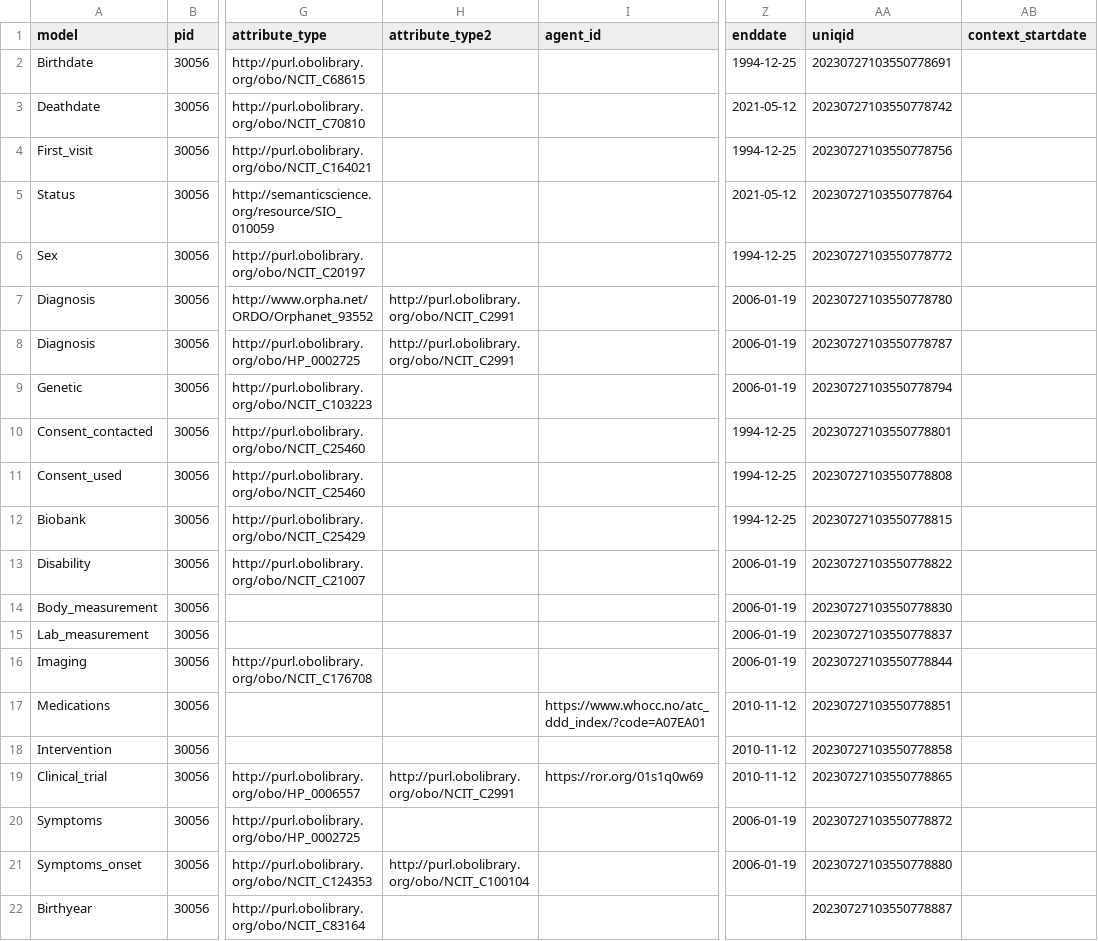
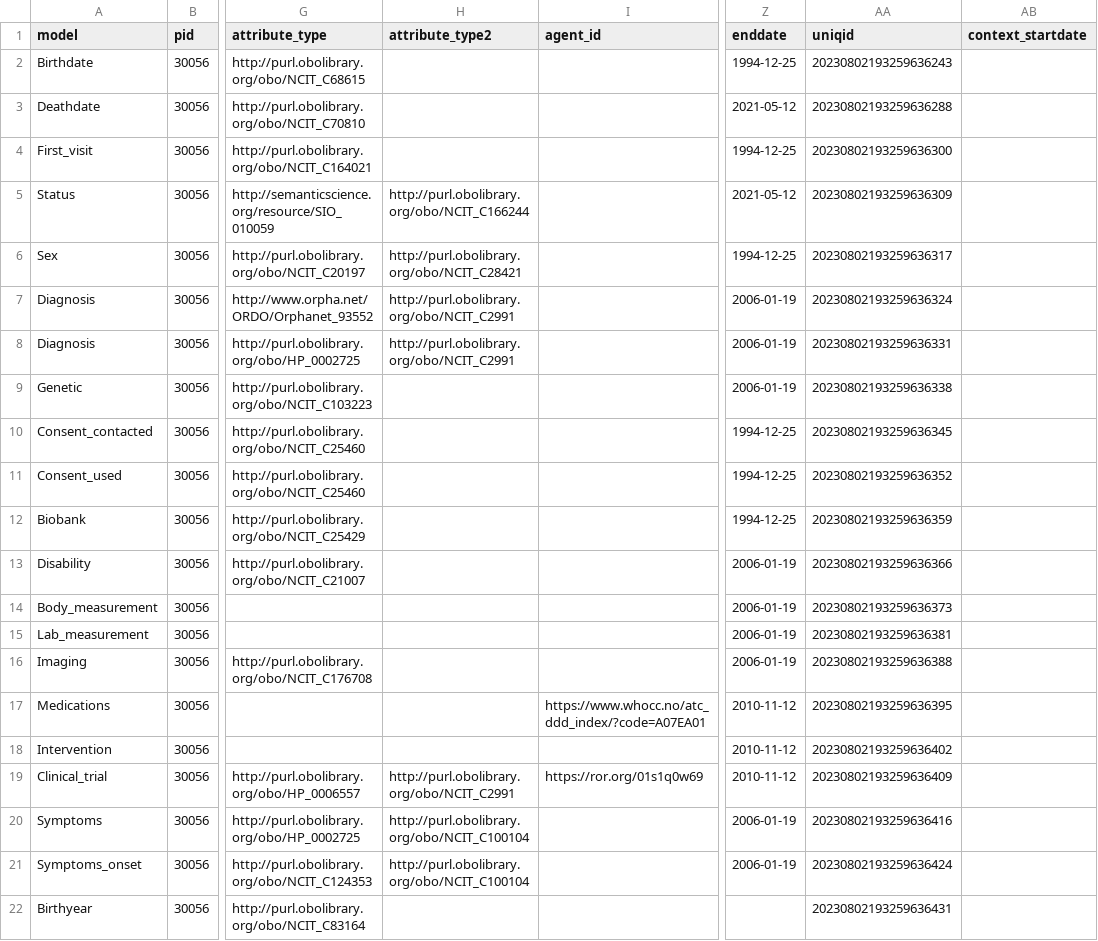
Before and after one commit to pabloalarconm/Hefesto, a CSV file: data/OUTPUT_DATA.csv, drawn as a sheet; only a part is shown, gaps mark what is left out; the diff names each change by its address in the sheet, - before the commit and + after, or states it on an @@ line.

Commit message:
minor attribute error solved

```diff
--- a/data/OUTPUT_DATA.csv
+++ b/data/OUTPUT_DATA.csv
-AA2 (uniqid): 20230727103550778691
+AA2 (uniqid): 20230802193259636243
-AA3 (uniqid): 20230727103550778742
+AA3 (uniqid): 20230802193259636288
-AA4 (uniqid): 20230727103550778756
+AA4 (uniqid): 20230802193259636300
-H5 (attribute_type2): (empty)
+H5 (attribute_type2): http://purl.obolibrary.org/obo/NCIT_C166244
-AA5 (uniqid): 20230727103550778764
+AA5 (uniqid): 20230802193259636309
-H6 (attribute_type2): (empty)
+H6 (attribute_type2): http://purl.obolibrary.org/obo/NCIT_C28421
-AA6 (uniqid): 20230727103550778772
+AA6 (uniqid): 20230802193259636317
-AA7 (uniqid): 20230727103550778780
+AA7 (uniqid): 20230802193259636324
-AA8 (uniqid): 20230727103550778787
+AA8 (uniqid): 20230802193259636331
-AA9 (uniqid): 20230727103550778794
+AA9 (uniqid): 20230802193259636338
-AA10 (uniqid): 20230727103550778801
+AA10 (uniqid): 20230802193259636345
-AA11 (uniqid): 20230727103550778808
+AA11 (uniqid): 20230802193259636352
-AA12 (uniqid): 20230727103550778815
+AA12 (uniqid): 20230802193259636359
-AA13 (uniqid): 20230727103550778822
+AA13 (uniqid): 20230802193259636366
-AA14 (uniqid): 20230727103550778830
+AA14 (uniqid): 20230802193259636373
-AA15 (uniqid): 20230727103550778837
+AA15 (uniqid): 20230802193259636381
-AA16 (uniqid): 20230727103550778844
+AA16 (uniqid): 20230802193259636388
-AA17 (uniqid): 20230727103550778851
+AA17 (uniqid): 20230802193259636395
-AA18 (uniqid): 20230727103550778858
+AA18 (uniqid): 20230802193259636402
-AA19 (uniqid): 20230727103550778865
+AA19 (uniqid): 20230802193259636409
-H20 (attribute_type2): (empty)
+H20 (attribute_type2): http://purl.obolibrary.org/obo/NCIT_C100104
-AA20 (uniqid): 20230727103550778872
+AA20 (uniqid): 20230802193259636416
-AA21 (uniqid): 20230727103550778880
+AA21 (uniqid): 20230802193259636424
-AA22 (uniqid): 20230727103550778887
+AA22 (uniqid): 20230802193259636431
```
Also changed, not shown: data/INPUT_DATA2.csv, 6 other files.
